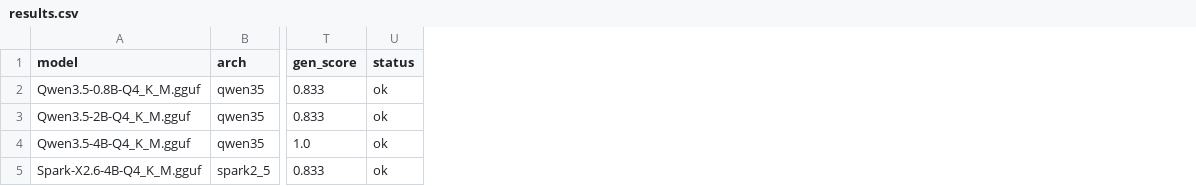
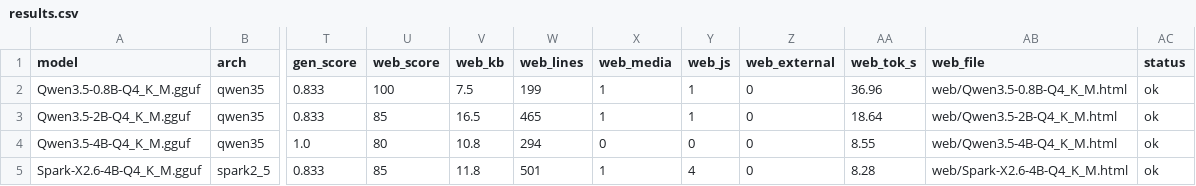
Before and after one commit to PilouFace03/gguf-bench, a CSV file: results/results.csv, drawn as a sheet; only a part is shown, gaps mark what is left out; the diff names each change by its address in the sheet, - before the commit and + after, or states it on an @@ line.

Commit message:
Épreuve page web : génération HTML mono-fichier + galerie de comparaison
- nouvelle épreuve 'web' dans eval_set.json (ctx 8192, 4500 tokens)
- mode --mode web, fusion avec les mesures existantes (vitesse/QCM conservées)
- détection des pages tronquées, score technique structurel (0-100)
- galerie results/web/index.html + route /web/ du tableau de bord
- correction : --force ne doit plus écraser les résultats des autres épreuves

```diff
--- a/results/results.csv
+++ b/results/results.csv
+column U (web_score), rows 2-5: 100 | 85 | 80 | 85
+column V (web_kb), rows 2-5: 7.5 | 16.5 | 10.8 | 11.8
+column W (web_lines), rows 2-5: 199 | 465 | 294 | 501
+column X (web_media), rows 2-5: 1 | 1 | 0 | 1
+column Y (web_js), rows 2-5: 1 | 1 | 0 | 4
+column Z (web_external), rows 2-5: all 0
+column AA (web_tok_s), rows 2-5: 36.96 | 18.64 | 8.55 | 8.28
+column AB (web_file), rows 2-5: web/Qwen3.5-0.8B-Q4_K_M.html | web/Qwen3.5-2B-Q4_K_M.html | web/Qwen3.5-4B-Q4_K_M.html | web/Spark-X2.6-4B-Q4_K_M.html
```
Also changed, not shown: 14 other files.
